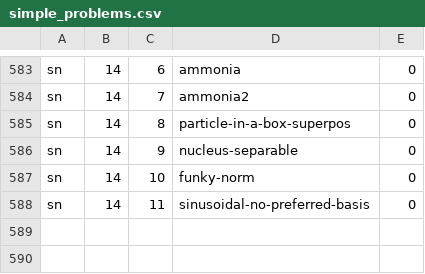
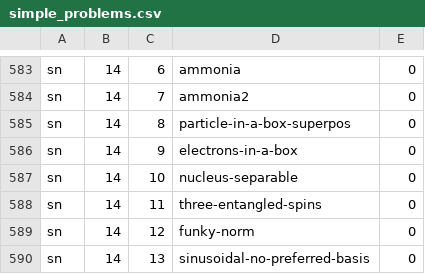
Before and after one commit to bkasel/lm, a CSV file: data/per_book/simple_problems.csv, drawn as a sheet; only a part is shown, gaps mark what is left out.

```diff
--- a/data/per_book/simple_problems.csv
+++ b/data/per_book/simple_problems.csv
@@ -585,4 +585,6 @@ sn,14,7,ammonia2,0
 sn,14,8,particle-in-a-box-superpos,0
-sn,14,9,nucleus-separable,0
-sn,14,10,funky-norm,0
-sn,14,11,sinusoidal-no-preferred-basis,0
+sn,14,9,electrons-in-a-box,0
+sn,14,10,nucleus-separable,0
+sn,14,11,three-entangled-spins,0
+sn,14,12,funky-norm,0
+sn,14,13,sinusoidal-no-preferred-basis,0
```
Also changed, not shown: data/problems.csv, 7 other files.
